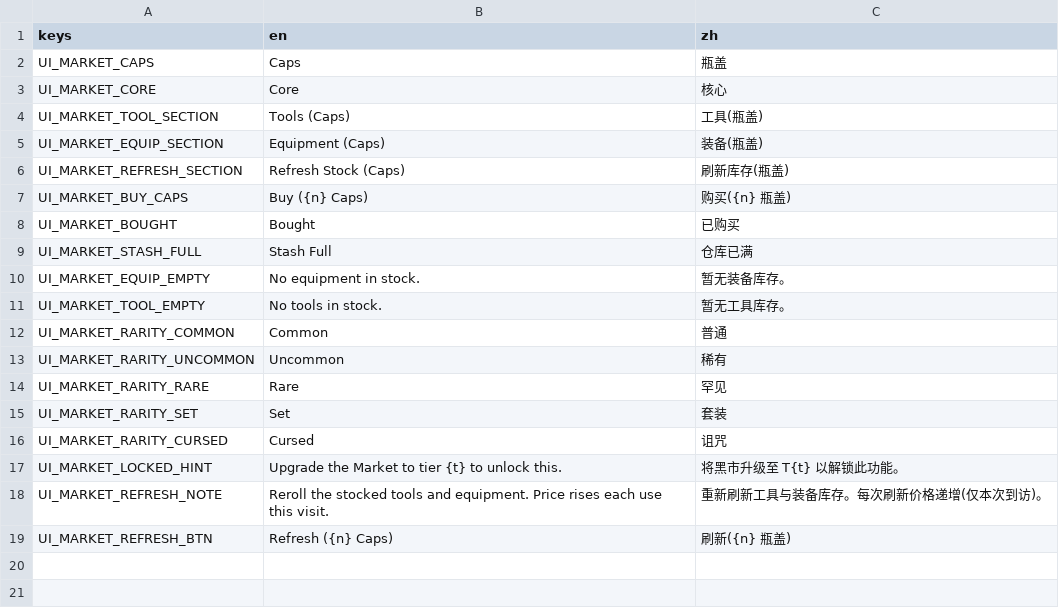
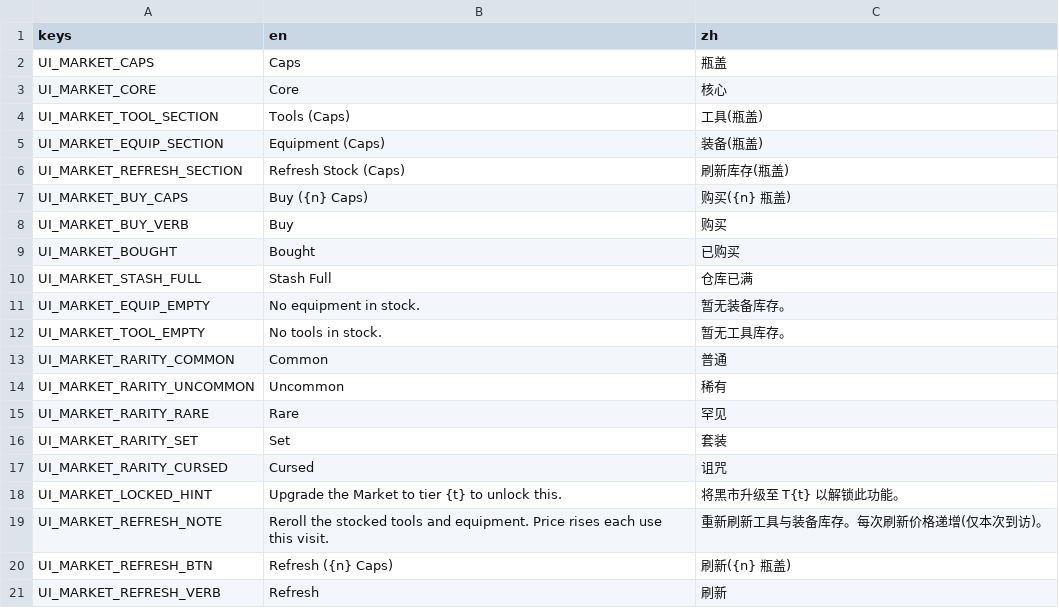
Before and after one commit to Jelly13124/Cardgame, a CSV file: assets/translations/ui_build_market.csv, drawn as a sheet.

```diff
--- a/assets/translations/ui_build_market.csv
+++ b/assets/translations/ui_build_market.csv
@@ -7,2 +7,3 @@ UI_MARKET_REFRESH_SECTION,Refresh Stock (Caps),刷新库存(瓶盖)
 UI_MARKET_BUY_CAPS,"Buy ({n} Caps)","购买({n} 瓶盖)"
+UI_MARKET_BUY_VERB,Buy,购买
 UI_MARKET_BOUGHT,Bought,已购买
@@ -19 +20,2 @@ UI_MARKET_REFRESH_NOTE,"Reroll the stocked tools and equipment. Price rises each
 UI_MARKET_REFRESH_BTN,"Refresh ({n} Caps)","刷新({n} 瓶盖)"
+UI_MARKET_REFRESH_VERB,Refresh,刷新
```
Also changed, not shown: assets/translations/ui_build_forge.csv, assets/translations/ui_build_warehouse.csv, 8 other files.
